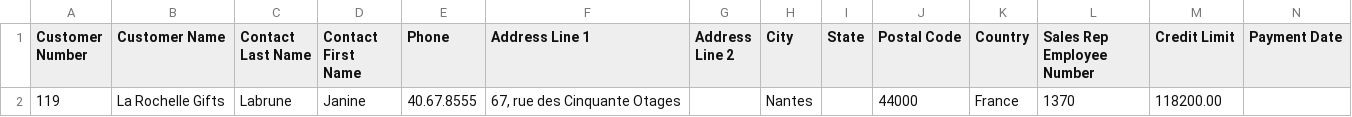
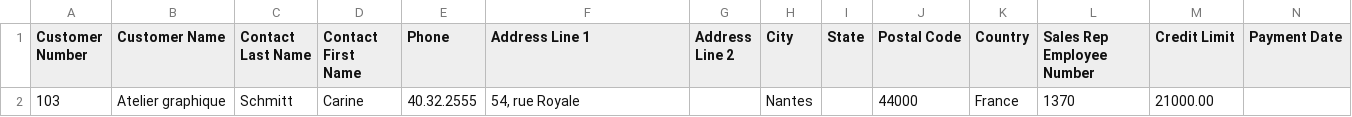
Before and after one commit to muhammad-hamza-liaqat/sequelize-in-nodeJS-expressJS, a CSV file: customer_details.csv, drawn as a sheet; only a part is shown; removed rows and columns are numbered as before the commit, all else as after; rows hold the shown columns only; the diff names each change by its address in the sheet, - before the commit and + after, or states it on an @@ line.

Commit message:
invoice module

```diff
--- a/customer_details.csv
+++ b/customer_details.csv
-row 2: 119 | La Rochelle Gifts | Labrune | Janine | 40.67.8555 | 67, rue des Cinquante Otages |  | Nantes |  | 44000 | France | 1370 | 118200.00
+row 2: 103 | Atelier graphique | Schmitt | Carine | 40.32.2555 | 54, rue Royale |  | Nantes |  | 44000 | France | 1370 | 21000.00
```
